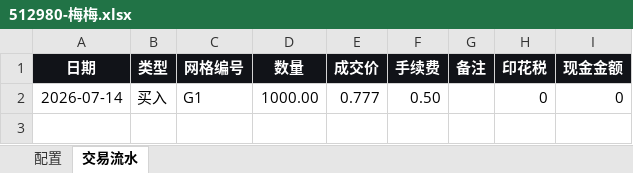
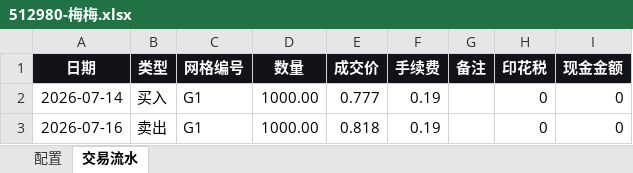
Before and after one commit to caojingwen1996/agents, an Excel workbook: grid-trading-dashboard/data/512980-梅梅.xlsx, sheet 交易流水, drawn as a sheet; values as stored, in another font and other column widths than the file's, no borders; conditional formats not drawn; the diff names each change by its address in the sheet, - before the commit and + after, or states it on an @@ line.

```diff
--- a/grid-trading-dashboard/data/512980-梅梅.xlsx (sheet 交易流水)
+++ b/grid-trading-dashboard/data/512980-梅梅.xlsx (sheet 交易流水)
-F2 (手续费): 0.50
+F2 (手续费): 0.19
+row 3: 2026-07-16 | 卖出 | G1 | 1000.00 | 0.818 | 0.19 |  | 0 | 0
```
Also changed, not shown: 7 other files.
